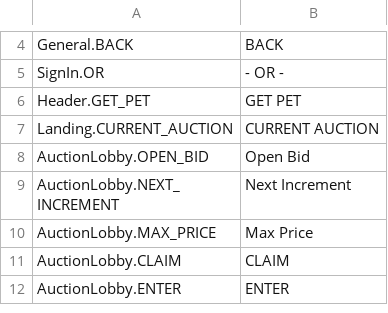
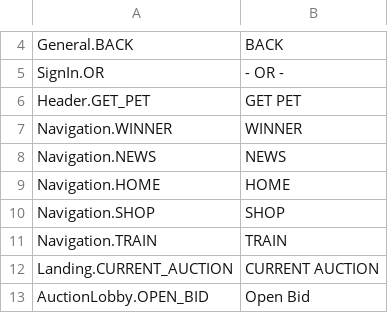
Before and after one commit to GameLevelOne/broyal, a CSV file: Assets/Plugins/LocalizeService/Resources/Localization/English.csv, drawn as a sheet; only a part is shown, gaps mark what is left out; the shorter side is filled out with more unchanged rows; the diff names each change by its address in the sheet, - before the commit and + after, or states it on an @@ line.

```diff
--- a/Assets/Plugins/LocalizeService/Resources/Localization/English.csv
+++ b/Assets/Plugins/LocalizeService/Resources/Localization/English.csv
+row 7: Navigation.WINNER | WINNER
+row 8: Navigation.NEWS | NEWS
+row 9: Navigation.HOME | HOME
+row 10: Navigation.SHOP | SHOP
+row 11: Navigation.TRAIN | TRAIN
```
Also changed, not shown: Assets/Plugins/LocalizeService/Resources/Localization/Bahasa.csv, 16 other files.
